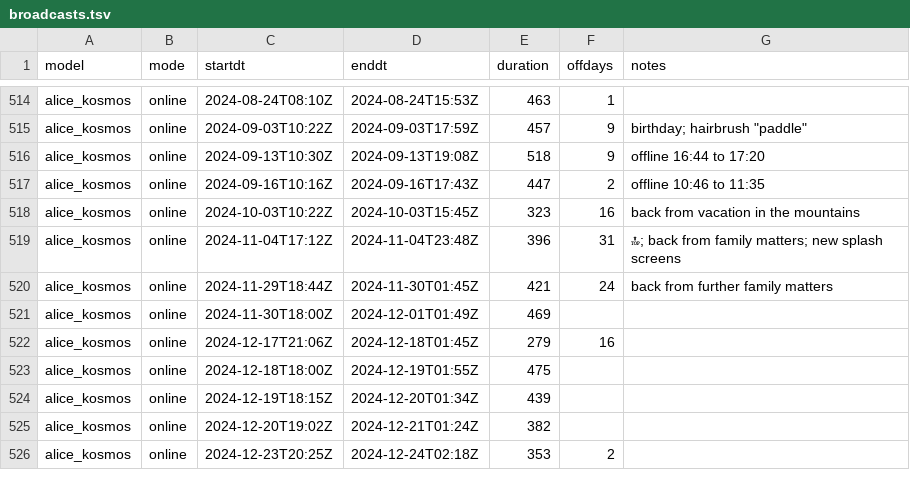
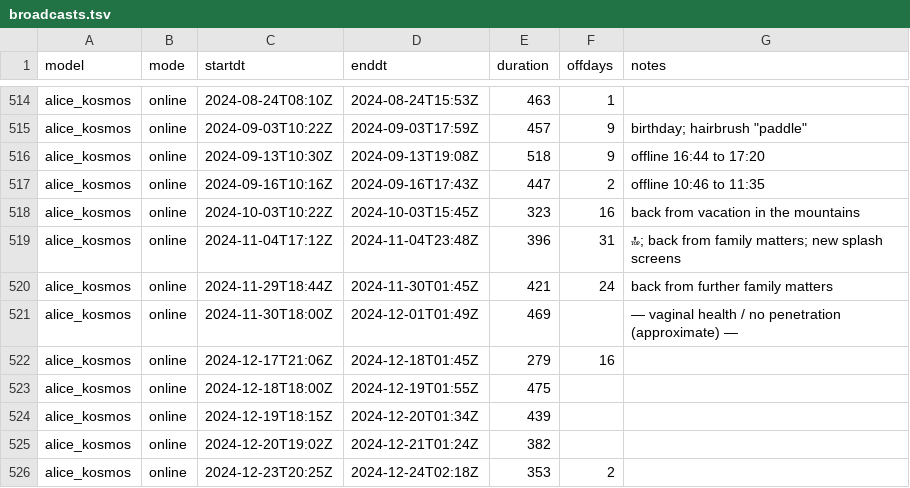
Before and after one commit to vertical73/vertical73.github.io, a TSV file: kosmos/broadcasts.tsv, drawn as a sheet; only a part is shown, gaps mark what is left out; the diff covers the shown part only.

```diff
--- a/kosmos/broadcasts.tsv
+++ b/kosmos/broadcasts.tsv
@@ -520,3 +520,3 @@ alice_kosmos	online	2024-11-04T17:12Z	2024-11-04T23:48Z	396	31	🔝; back from f
 alice_kosmos	online	2024-11-29T18:44Z	2024-11-30T01:45Z	421	24	back from further family matters
-alice_kosmos	online	2024-11-30T18:00Z	2024-12-01T01:49Z	469		
+alice_kosmos	online	2024-11-30T18:00Z	2024-12-01T01:49Z	469		— vaginal health / no penetration (approximate) —
 alice_kosmos	online	2024-12-17T21:06Z	2024-12-18T01:45Z	279	16	
```
Also changed, not shown: 31 added rows elsewhere in this file, 2 other files.
